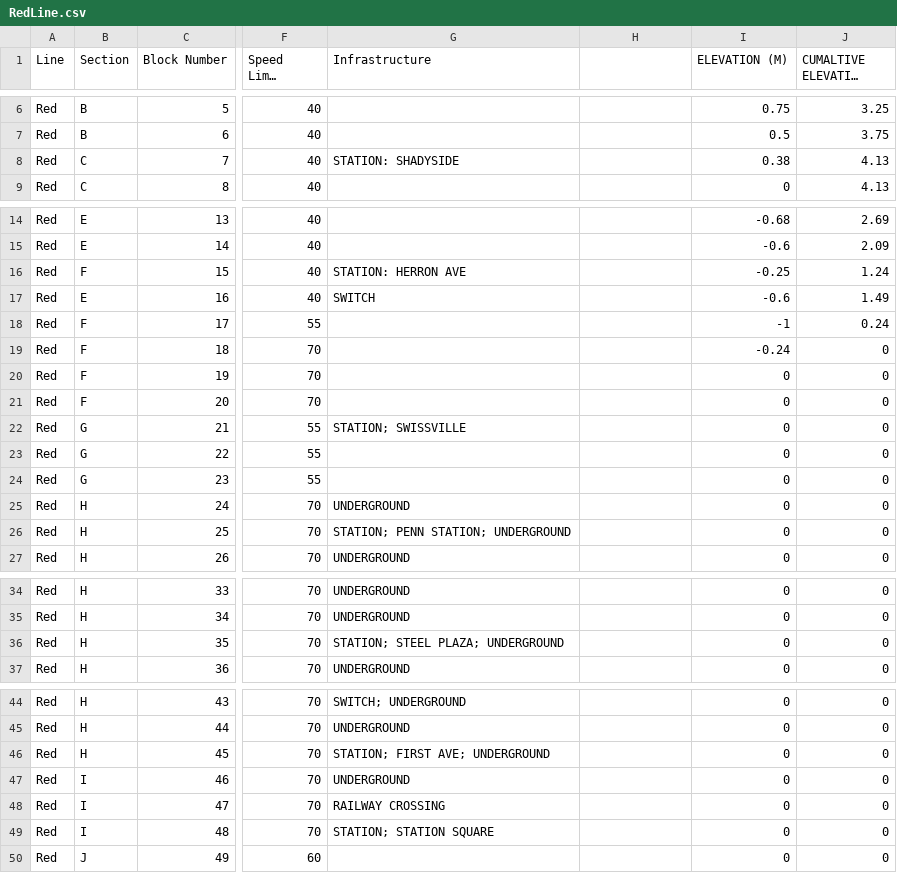
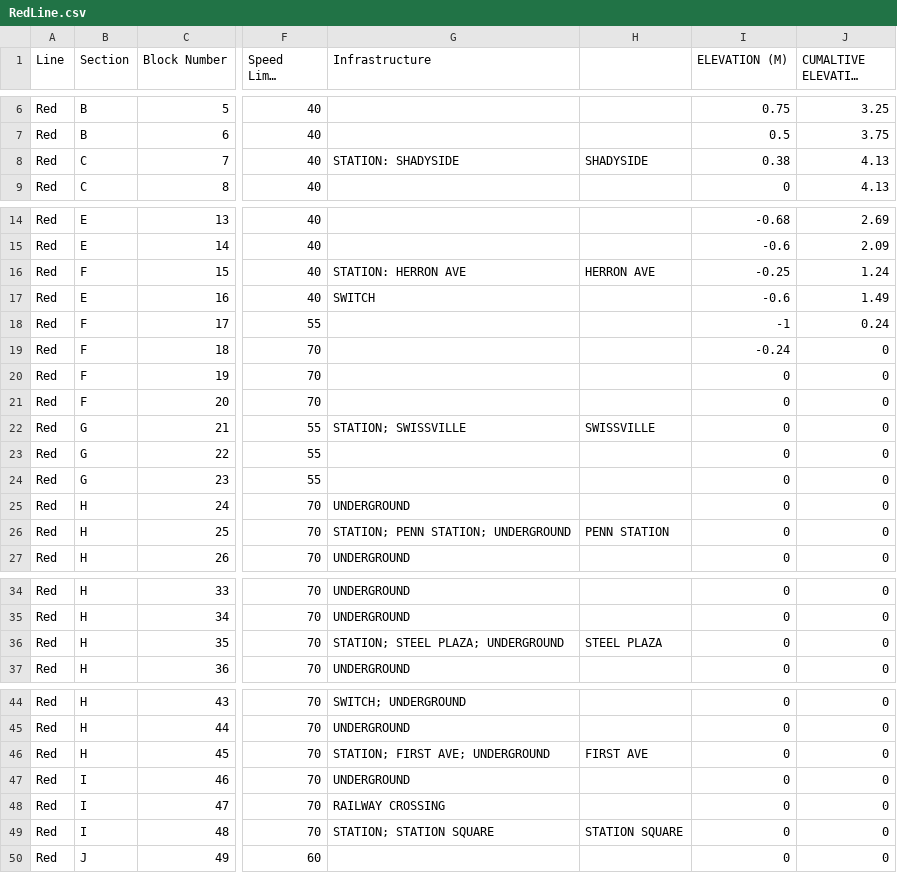
Before and after one commit to DeanMauro/Train-Controller, a CSV file: src/RedLine.csv, drawn as a sheet; only a part is shown, gaps mark what is left out; long unchanged cells end in …; the diff covers the shown part only; the diff names each change by its address in the sheet, - before the commit and + after, or states it on an @@ line.

```diff
--- a/src/RedLine.csv
+++ b/src/RedLine.csv
-H8: (empty)
+H8: SHADYSIDE
-H16: (empty)
+H16: HERRON AVE
-H22: (empty)
+H22: SWISSVILLE
-H26: (empty)
+H26: PENN STATION
-H36: (empty)
+H36: STEEL PLAZA
-H46: (empty)
+H46: FIRST AVE
-H49: (empty)
+H49: STATION SQUARE
```
Also changed, not shown: 1 edited cell elsewhere in this file, src/greenline.csv, 2 other files.
